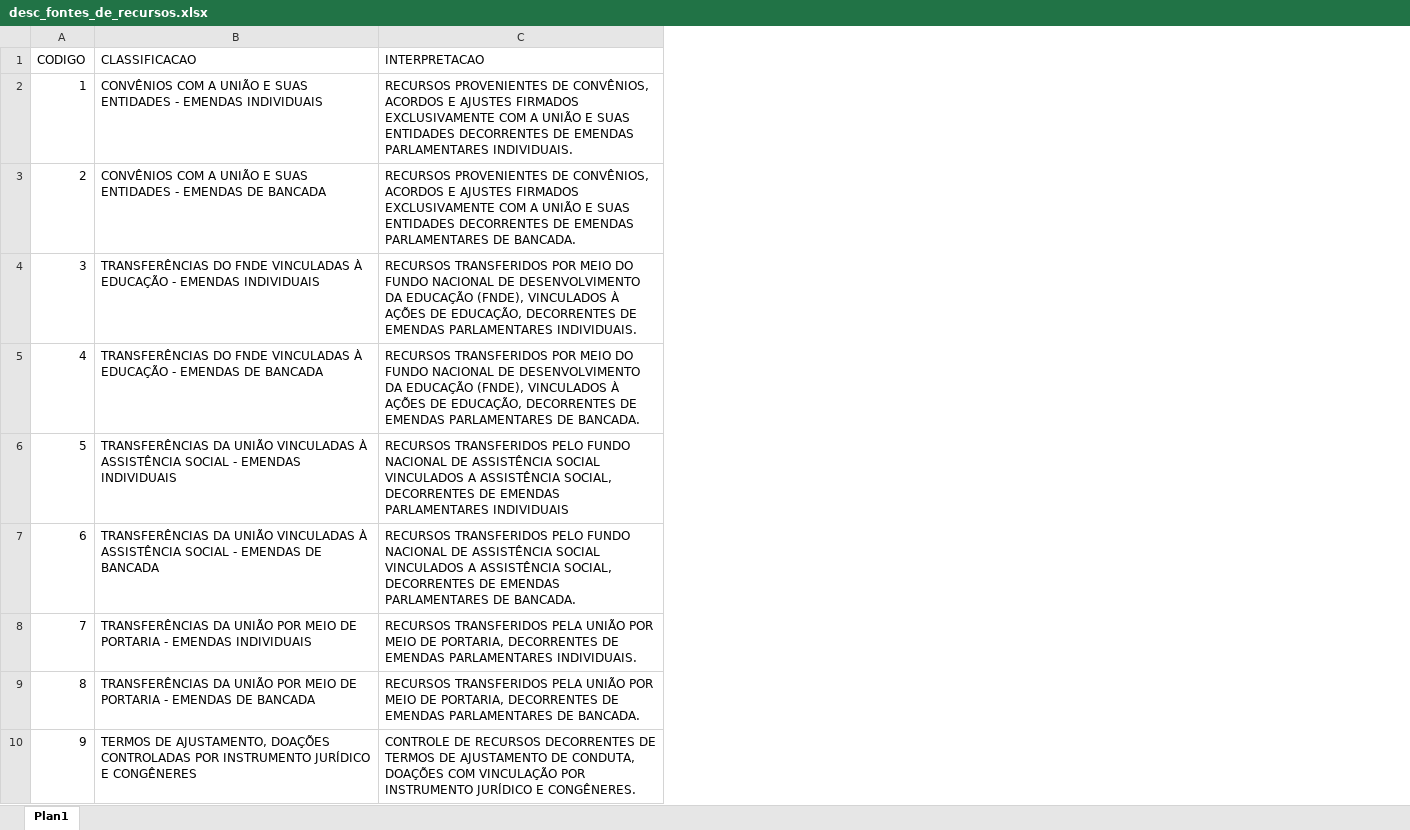
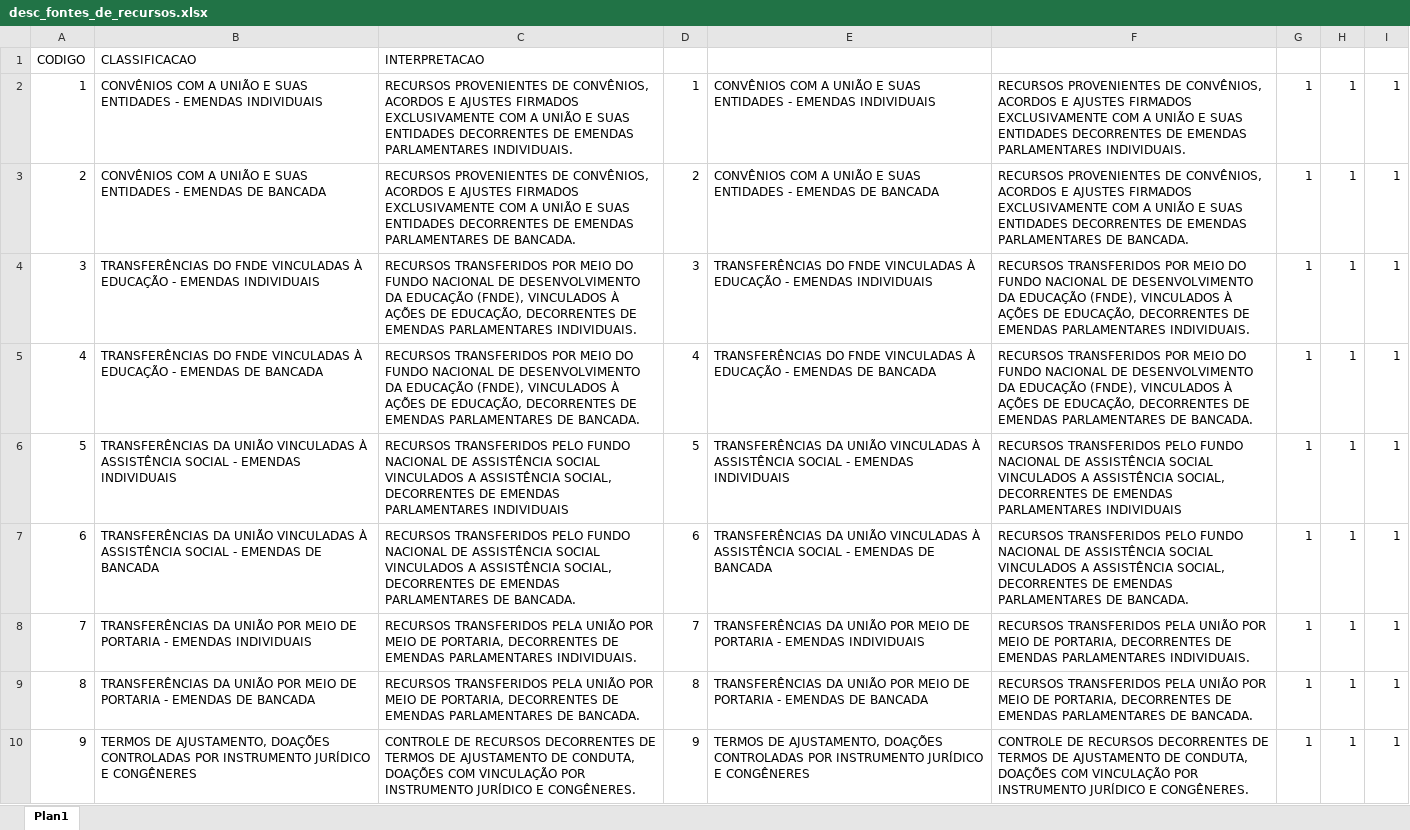
Before and after one commit to splor-mg/dados-volumes-loa, an Excel workbook: data-raw/desc_fontes_de_recursos.xlsx, sheet Plan1, drawn as a sheet; only a part is shown; values as stored, in another font and other column widths than the file's, no borders; conditional formats not drawn; the diff names each change by its address in the sheet, - before the commit and + after, or states it on an @@ line.

```diff
--- a/data-raw/desc_fontes_de_recursos.xlsx (sheet Plan1)
+++ b/data-raw/desc_fontes_de_recursos.xlsx (sheet Plan1)
+column D, rows 2-10: 1 | 2 | 3 | 4 | 5 | 6 | 7 | 8 | 9
+column E, rows 2-10: CONVÊNIOS COM A UNIÃO E SUAS ENTIDADES - EMENDAS INDIVIDUAIS | CONVÊNIOS COM A UNIÃO E SUAS ENTIDADES - EMENDAS DE BANCADA | TRANSFERÊNCIAS DO FNDE VINCULADAS À EDUCAÇÃO - EMENDAS INDIVIDUAIS | TRANSFERÊNCIAS DO FNDE VINCULADAS À EDUCAÇÃO - EMENDAS DE BANCADA | TRANSFERÊNCIAS DA UNIÃO VINCULADAS À ASSISTÊNCIA SOCIAL - EMENDAS INDIVIDUAIS | TRANSFERÊNCIAS DA UNIÃO VINCULADAS À ASSISTÊNCIA SOCIAL - EMENDAS DE BANCADA | TRANSFERÊNCIAS DA UNIÃO POR MEIO DE PORTARIA - EMENDAS INDIVIDUAIS | TRANSFERÊNCIAS DA UNIÃO POR MEIO DE PORTARIA - EMENDAS DE BANCADA | TERMOS DE AJUSTAMENTO, DOAÇÕES CONTROLADAS POR INSTRUMENTO JURÍDICO E CONGÊNERES
+column F, rows 2-10: RECURSOS PROVENIENTES DE CONVÊNIOS, ACORDOS E AJUSTES FIRMADOS EXCLUSIVAMENTE COM A UNIÃO E SUAS ENTIDADES DECORRENTES DE EMENDAS PARLAMENTARES INDIVIDUAIS. | RECURSOS PROVENIENTES DE CONVÊNIOS, ACORDOS E AJUSTES FIRMADOS EXCLUSIVAMENTE COM A UNIÃO E SUAS ENTIDADES DECORRENTES DE EMENDAS PARLAMENTARES DE BANCADA. | RECURSOS TRANSFERIDOS POR MEIO DO FUNDO NACIONAL DE DESENVOLVIMENTO DA EDUCAÇÃO (FNDE), VINCULADOS À AÇÕES DE EDUCAÇÃO, DECORRENTES DE EMENDAS PARLAMENTARES INDIVIDUAIS. | RECURSOS TRANSFERIDOS POR MEIO DO FUNDO NACIONAL DE DESENVOLVIMENTO DA EDUCAÇÃO (FNDE), VINCULADOS À AÇÕES DE EDUCAÇÃO, DECORRENTES DE EMENDAS PARLAMENTARES DE BANCADA. | RECURSOS TRANSFERIDOS PELO FUNDO NACIONAL DE ASSISTÊNCIA SOCIAL VINCULADOS A ASSISTÊNCIA SOCIAL, DECORRENTES DE EMENDAS PARLAMENTARES INDIVIDUAIS | RECURSOS TRANSFERIDOS PELO FUNDO NACIONAL DE ASSISTÊNCIA SOCIAL VINCULADOS A ASSISTÊNCIA SOCIAL, DECORRENTES DE EMENDAS PARLAMENTARES DE BANCADA. | RECURSOS TRANSFERIDOS PELA UNIÃO POR MEIO DE PORTARIA, DECORRENTES DE EMENDAS PARLAMENTARES INDIVIDUAIS. | RECURSOS TRANSFERIDOS PELA UNIÃO POR MEIO DE PORTARIA, DECORRENTES DE EMENDAS PARLAMENTARES DE BANCADA. | CONTROLE DE RECURSOS DECORRENTES DE TERMOS DE AJUSTAMENTO DE CONDUTA, DOAÇÕES COM VINCULAÇÃO POR INSTRUMENTO JURÍDICO E CONGÊNERES.
+column G, rows 2-10: all 1
+column H, rows 2-10: all 1
+column I, rows 2-10: all 1
```
Also changed, not shown: data-raw/Nome_UO_antigas.xlsx, data-raw/desc_IAG.xlsx, 18 other files.
